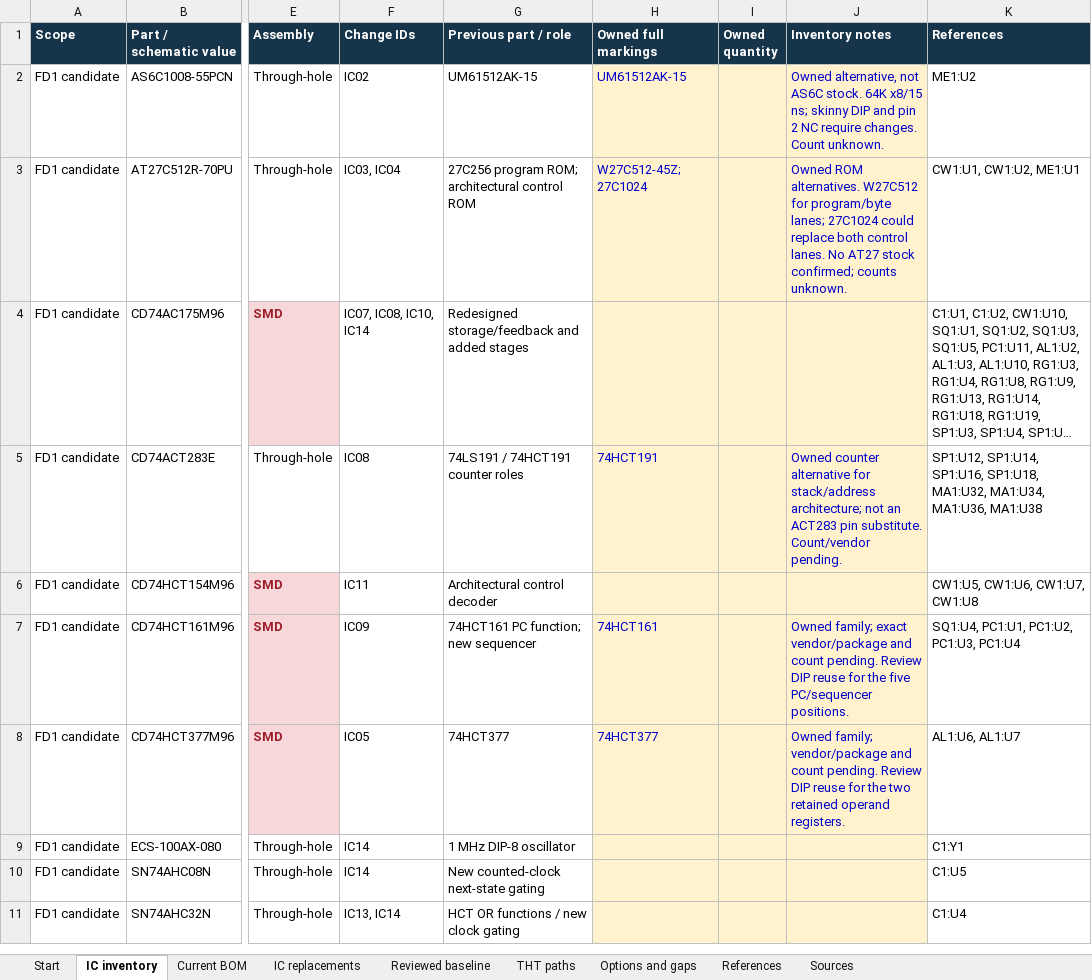
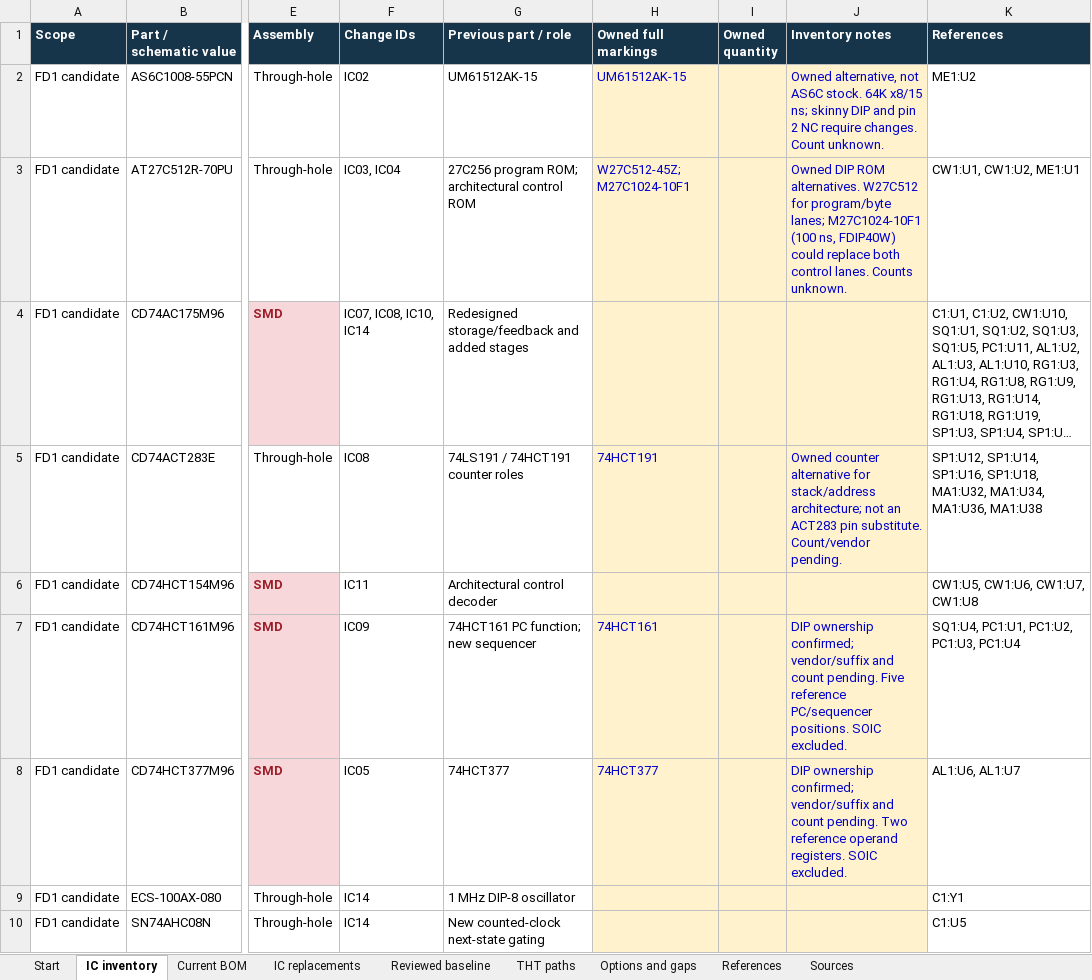
Before and after one commit to DutchMaker/DM-02, an Excel workbook: Verification/build/owned-inventory/DM-02-BOM-owned-stock-update.xlsx, sheet IC inventory, drawn as a sheet; only a part is shown, gaps mark what is left out; the shorter side is filled out with more unchanged rows; long unchanged cells end in …; values as stored, in another font and other column widths than the file's, no borders; table styles not drawn; the diff covers the shown part only; the diff names each change by its address in the sheet, - before the commit and + after, or states it on an @@ line.

Commit message:
Confirm exact owned EPROMs, HCT157 count and through-hole constraint

```diff
--- a/Verification/build/owned-inventory/DM-02-BOM-owned-stock-update.xlsx (sheet IC inventory)
+++ b/Verification/build/owned-inventory/DM-02-BOM-owned-stock-update.xlsx (sheet IC inventory)
-H3 (Owned full markings): W27C512-45Z; 27C1024
+H3 (Owned full markings): W27C512-45Z; M27C1024-10F1
-J3 (Inventory notes): Owned ROM alternatives. W27C512 for program/byte lanes; 27C1024 could replace both control lanes. No AT27 stock confirmed; counts unknown.
+J3 (Inventory notes): Owned DIP ROM alternatives. W27C512 for program/byte lanes; M27C1024-10F1 (100 ns, FDIP40W) could replace both control lanes. Counts unknown.
-J7 (Inventory notes): Owned family; exact vendor/package and count pending. Review DIP reuse for the five PC/sequencer positions.
+J7 (Inventory notes): DIP ownership confirmed; vendor/suffix and count pending. Five reference PC/sequencer positions. SOIC excluded.
-J8 (Inventory notes): Owned family; vendor/package and count pending. Review DIP reuse for the two retained operand registers.
+J8 (Inventory notes): DIP ownership confirmed; vendor/suffix and count pending. Two reference operand registers. SOIC excluded.
```
Also changed, not shown: 14 edited cells elsewhere in this sheet, 10 other files.
